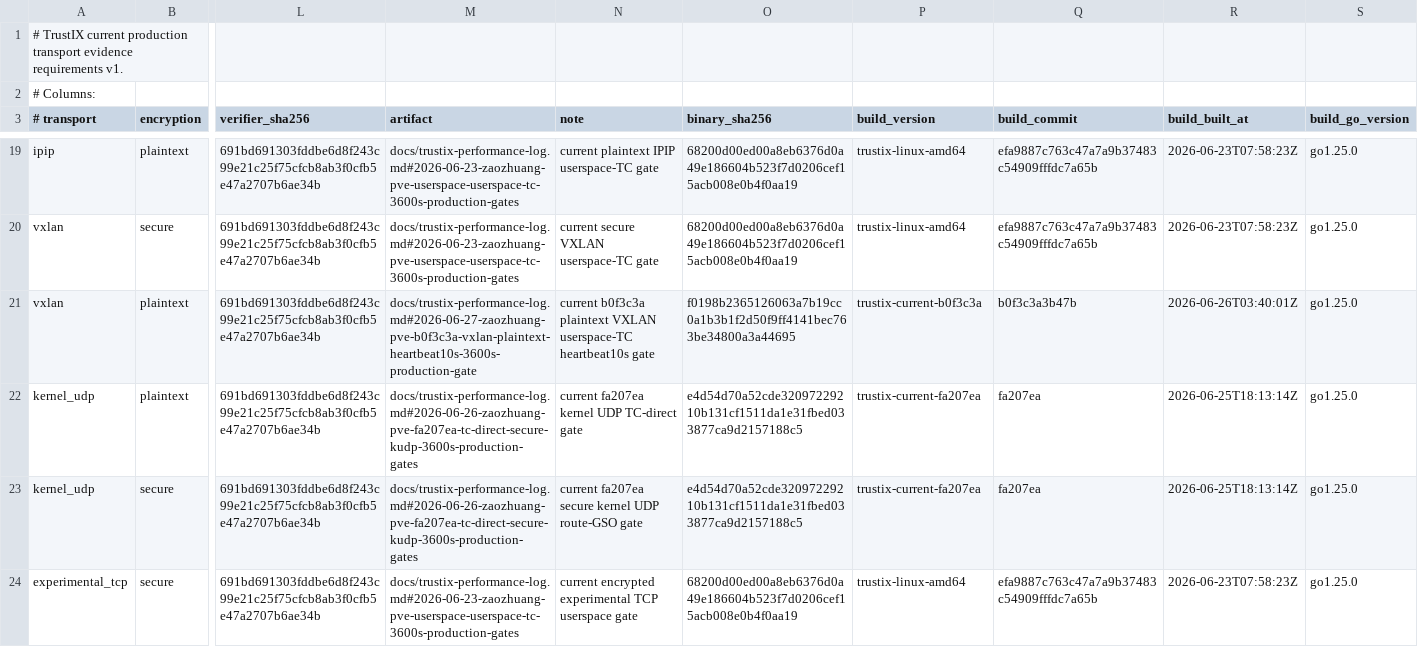
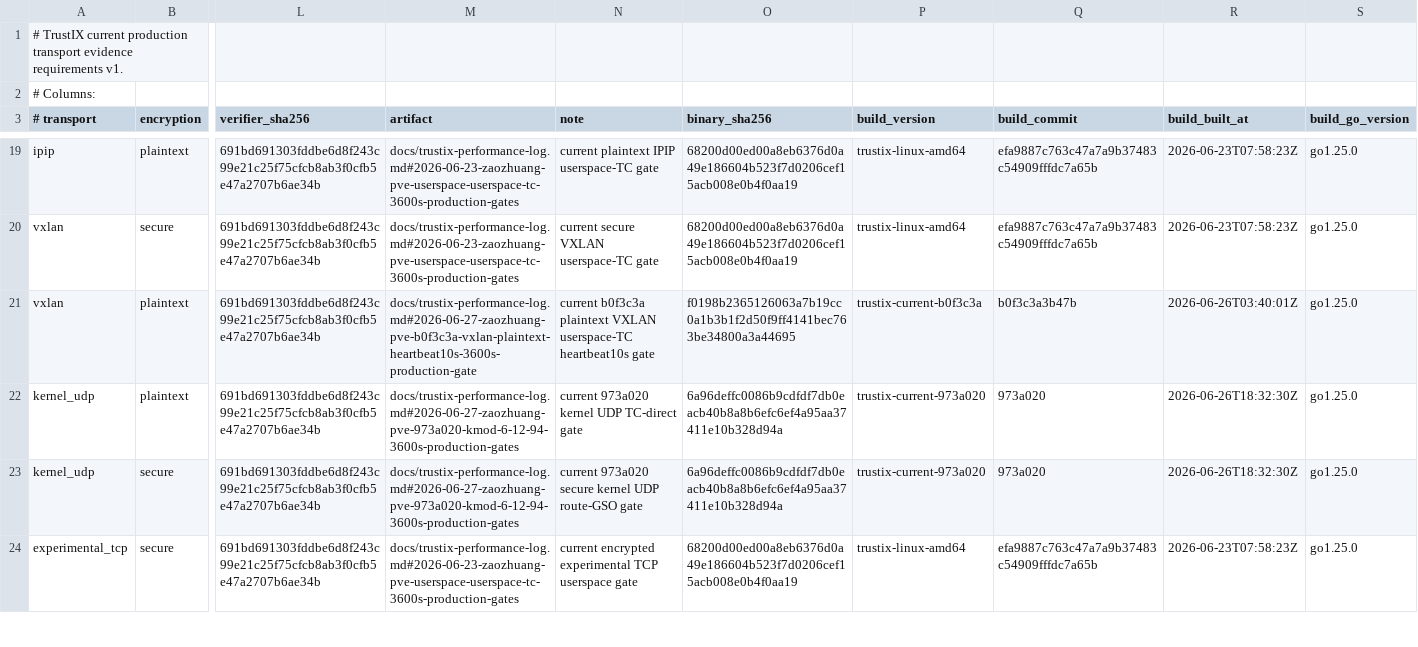
Before and after one commit to Unicode01/TrustIX, a TSV file: scripts/production-transport-current-evidence.tsv, drawn as a sheet; only a part is shown, gaps mark what is left out; the diff covers the shown part only; the diff names each change by its address in the sheet, - before the commit and + after, or states it on an @@ line.

```diff
--- a/scripts/production-transport-current-evidence.tsv
+++ b/scripts/production-transport-current-evidence.tsv
-M22:M23 (artifact): docs/trustix-performance-log.md#2026-06-26-zaozhuang-pve-fa207ea-tc-direct-secure-kudp-3600s-production-gates
+M22:M23 (artifact): docs/trustix-performance-log.md#2026-06-27-zaozhuang-pve-973a020-kmod-6-12-94-3600s-production-gates
-N22 (note): current fa207ea kernel UDP TC-direct gate
+N22 (note): current 973a020 kernel UDP TC-direct gate
-O22:O23 (binary_sha256): e4d54d70a52cde32097229210b131cf1511da1e31fbed033877ca9d2157188c5
+O22:O23 (binary_sha256): 6a96deffc0086b9cdfdf7db0eacb40b8a8b6efc6ef4a95aa37411e10b328d94a
-P22:P23 (build_version): trustix-current-fa207ea
+P22:P23 (build_version): trustix-current-973a020
-Q22:Q23 (build_commit): fa207ea
+Q22:Q23 (build_commit): 973a020
-R22:R23 (build_built_at): 2026-06-25T18:13:14Z
+R22:R23 (build_built_at): 2026-06-26T18:32:30Z
-N23 (note): current fa207ea secure kernel…
+N23 (note): current 973a020 secure kernel…
```
Also changed, not shown: 19 edited cells elsewhere in this file, scripts/production-transport-evidence.tsv, 3 other files.
